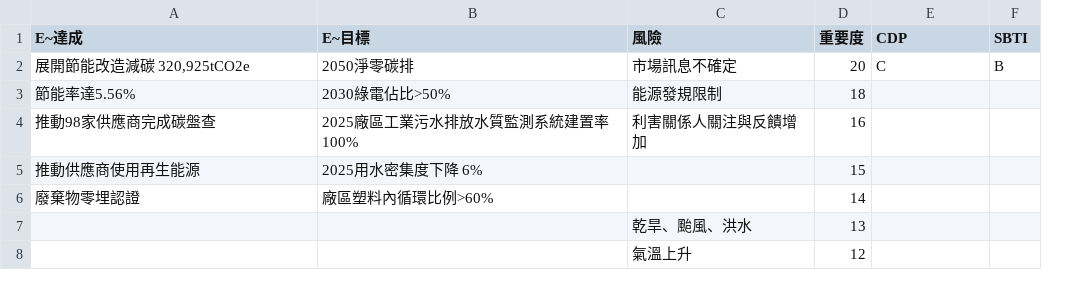
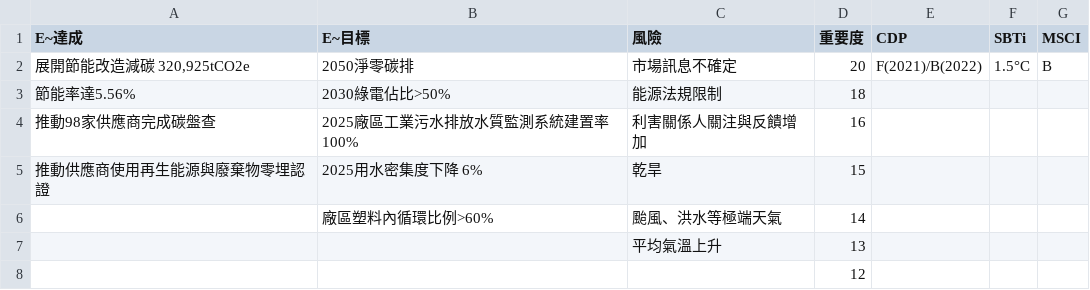
Before and after one commit to RobinHsieh/RobinHsieh.github.io, a CSV file: csv/2317.csv, drawn as a sheet; addresses are those after the commit; the diff names each change by its address in the sheet, - before the commit and + after, or states it on an @@ line.

```diff
--- a/csv/2317.csv
+++ b/csv/2317.csv
+column F (SBTi), row 2: 1.5°C
-G1: SBTI
+G1: MSCI
-E2 (CDP): C
+E2 (CDP): F(2021)/B(2022)
-C3 (風險): 能源發規限制
+C3 (風險): 能源法規限制
-A5 (E~達成): 推動供應商使用再生能源
+A5 (E~達成): 推動供應商使用再生能源與廢棄物零埋認證
-C5 (風險): (empty)
+C5 (風險): 乾旱
-A6 (E~達成): 廢棄物零埋認證
+A6 (E~達成): (empty)
-C6 (風險): (empty)
+C6 (風險): 颱風、洪水等極端天氣
-C7 (風險): 乾旱、颱風、洪水
+C7 (風險): 平均氣溫上升
-C8 (風險): 氣溫上升
+C8 (風險): (empty)
```
Also changed, not shown: 58 other files.
